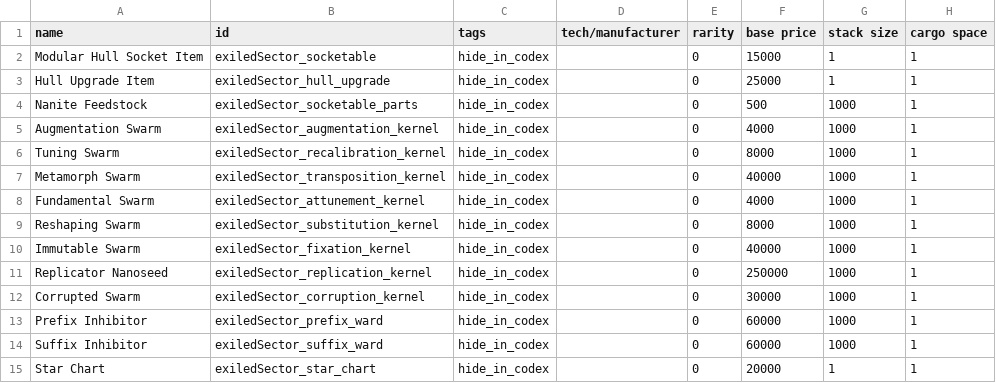
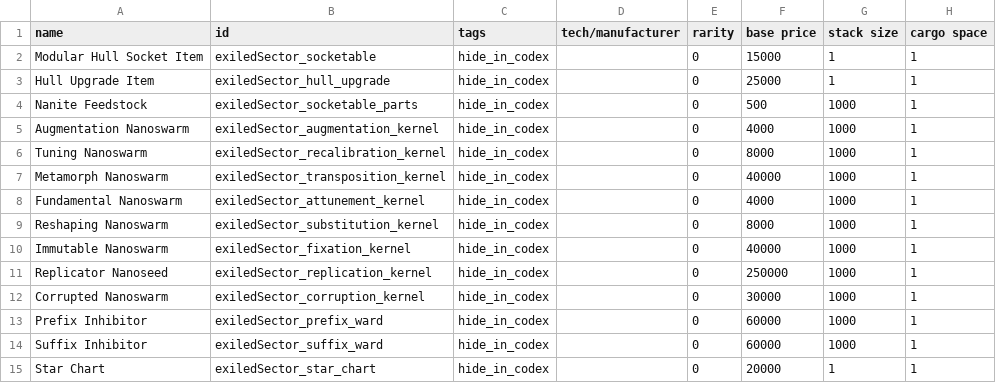
Before and after one commit to ExiledPortals/ExiledSector, a CSV file: data/campaign/special_items.csv, drawn as a sheet; only a part is shown; the diff names each change by its address in the sheet, - before the commit and + after, or states it on an @@ line.

```diff
--- a/data/campaign/special_items.csv
+++ b/data/campaign/special_items.csv
-A5 (name): Augmentation Swarm
+A5 (name): Augmentation Nanoswarm
-A6 (name): Tuning Swarm
+A6 (name): Tuning Nanoswarm
-A7 (name): Metamorph Swarm
+A7 (name): Metamorph Nanoswarm
-A8 (name): Fundamental Swarm
+A8 (name): Fundamental Nanoswarm
-A9 (name): Reshaping Swarm
+A9 (name): Reshaping Nanoswarm
-A10 (name): Immutable Swarm
+A10 (name): Immutable Nanoswarm
-A12 (name): Corrupted Swarm
+A12 (name): Corrupted Nanoswarm
```
Also changed, not shown: 4 other files.
